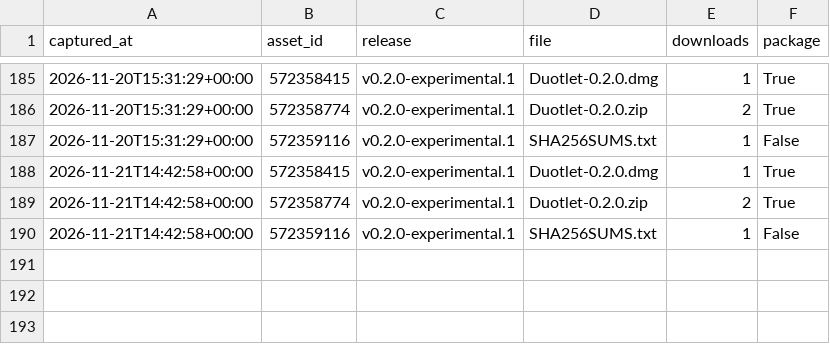
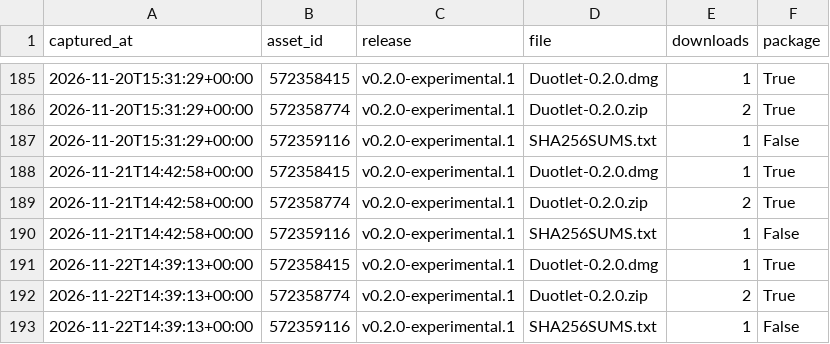
Before and after one commit to sahranov/Duotlet, a CSV file: downloads.csv, drawn as a sheet; only a part is shown, gaps mark what is left out.

```diff
--- a/downloads.csv
+++ b/downloads.csv
@@ -190 +190,4 @@ captured_at,asset_id,release,file,downloads,package
 2026-11-21T14:42:58+00:00,572359116,v0.2.0-experimental.1,SHA256SUMS.txt,1,False
+2026-11-22T14:39:13+00:00,572358415,v0.2.0-experimental.1,Duotlet-0.2.0.dmg,1,True
+2026-11-22T14:39:13+00:00,572358774,v0.2.0-experimental.1,Duotlet-0.2.0.zip,2,True
+2026-11-22T14:39:13+00:00,572359116,v0.2.0-experimental.1,SHA256SUMS.txt,1,False
```
Also changed, not shown: 2 other files.
